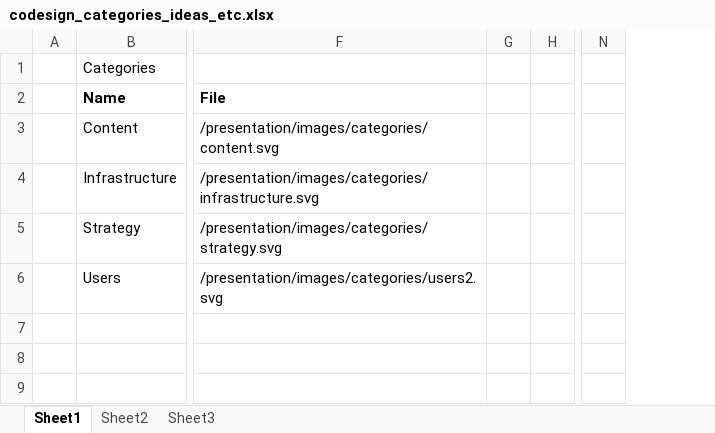
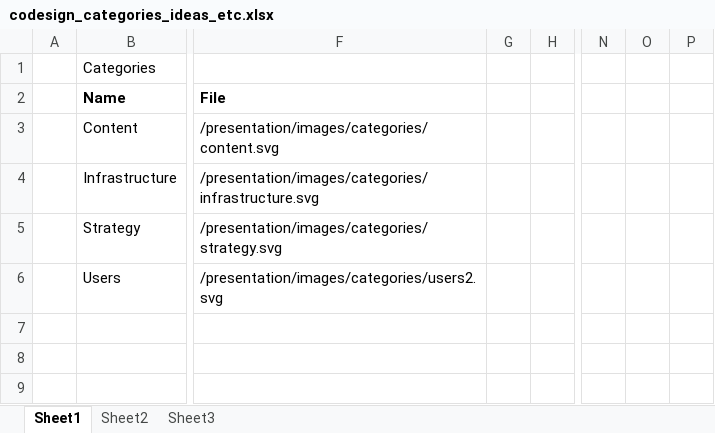
Before and after one commit to CottageLabs/Co-design, an Excel workbook: sql/codesign_categories_ideas_etc.xlsx, sheet Sheet1, drawn as a sheet; only a part is shown, gaps mark what is left out; values as stored, in another font and other column widths than the file's, no borders; removed rows and columns are numbered as before the commit, all else as after; the diff covers the shown part only; the diff names each change by its address in the sheet, - before the commit and + after, or states it on an @@ line.

```diff
--- a/sql/codesign_categories_ideas_etc.xlsx (sheet Sheet1)
+++ b/sql/codesign_categories_ideas_etc.xlsx (sheet Sheet1)
-column G, empty
+column G, empty
+column O, empty
+column P, empty
```
Also changed, not shown: 17 added rows, 14 removed rows, 12 edited cells and row numbers in column A elsewhere in this sheet, 7 other files.
